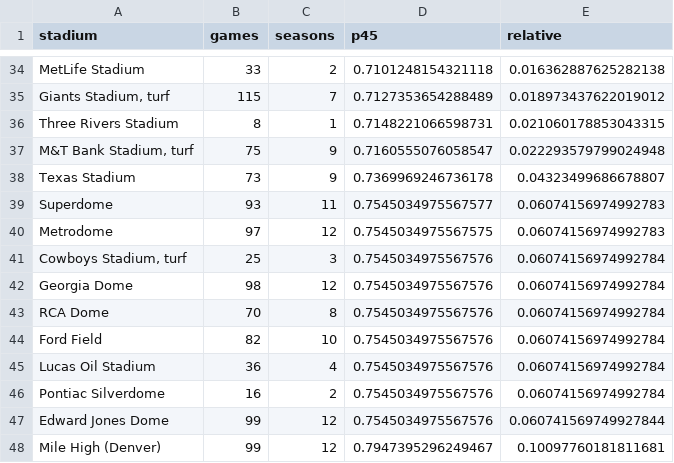
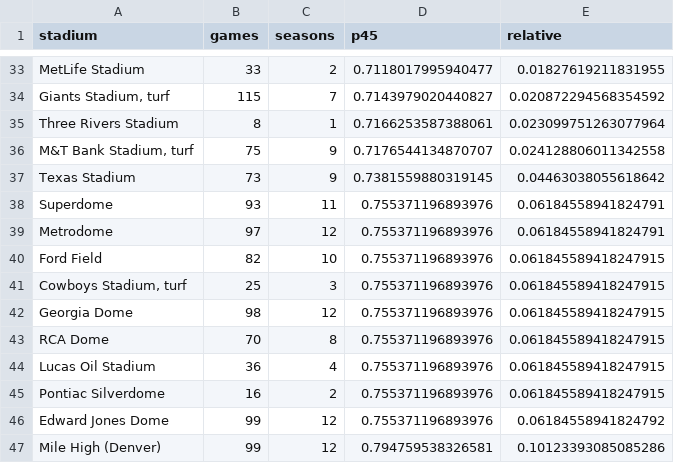
Before and after one commit to js3lliott/sloan-annotated, a CSV file: papers/going-for-three/data/stadium_difficulty.csv, drawn as a sheet; only a part is shown, gaps mark what is left out; removed rows and columns are numbered as before the commit, all else as after; the diff covers the shown part only; the diff names each change by its address in the sheet, - before the commit and + after, or states it on an @@ line.

```diff
--- a/papers/going-for-three/data/stadium_difficulty.csv
+++ b/papers/going-for-three/data/stadium_difficulty.csv
-D33 (p45): 0.7101248154321118
+D33 (p45): 0.7118017995940477
-E33 (relative): 0.016362887625282138
+E33 (relative): 0.01827619211831955
-D34 (p45): 0.7127353654288489
+D34 (p45): 0.7143979020440827
-E34 (relative): 0.018973437622019012
+E34 (relative): 0.020872294568354592
-D35 (p45): 0.7148221066598731
+D35 (p45): 0.7166253587388061
-E35 (relative): 0.021060178853043315
+E35 (relative): 0.023099751263077964
-D36 (p45): 0.7160555076058547
+D36 (p45): 0.7176544134870707
-E36 (relative): 0.022293579799024948
+E36 (relative): 0.024128806011342558
-D37 (p45): 0.7369969246736178
+D37 (p45): 0.7381559880319145
-E37 (relative): 0.04323499686678807
+E37 (relative): 0.04463038055618642
-D38 (p45): 0.7545034975567577
+D38 (p45): 0.755371196893976
-E38:E39 (relative): 0.06074156974992783
+E38:E39 (relative): 0.06184558941824791
-D39 (p45): 0.7545034975567575
+D39 (p45): 0.755371196893976
+row 40: Ford Field | 82 | 10 | 0.755371196893976 | 0.061845589418247915
-D41:D43 (p45): 0.7545034975567576
+D41:D43 (p45): 0.755371196893976
-E41:E43 (relative): 0.06074156974992784
+E41:E43 (relative): 0.061845589418247915
-row 44: Ford Field | 82 | 10 | 0.7545034975567576 | 0.06074156974992784
-D44:D46 (p45): 0.7545034975567576
+D44:D46 (p45): 0.755371196893976
-E44:E45 (relative): 0.06074156974992784
+E44:E45 (relative): 0.061845589418247915
-E46 (relative): 0.060741569749927844
+E46 (relative): 0.06184558941824792
-D47 (p45): 0.7947395296249467
+D47 (p45): 0.794759538326581
-E47 (relative): 0.10097760181811681
+E47 (relative): 0.10123393085085286
```
Also changed, not shown: 3 added rows, 4 removed rows and 56 edited cells elsewhere in this file, papers/going-for-three/data/fg_agg_2000_2011.csv, papers/going-for-three/data/fg_by_temp.csv, 10 other files.
